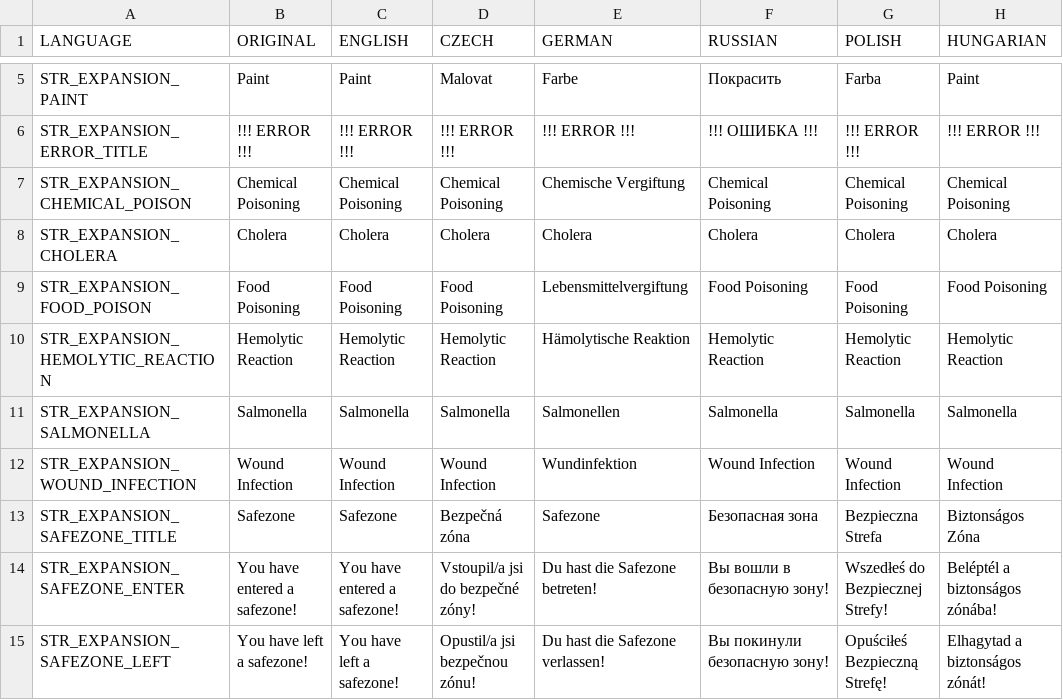
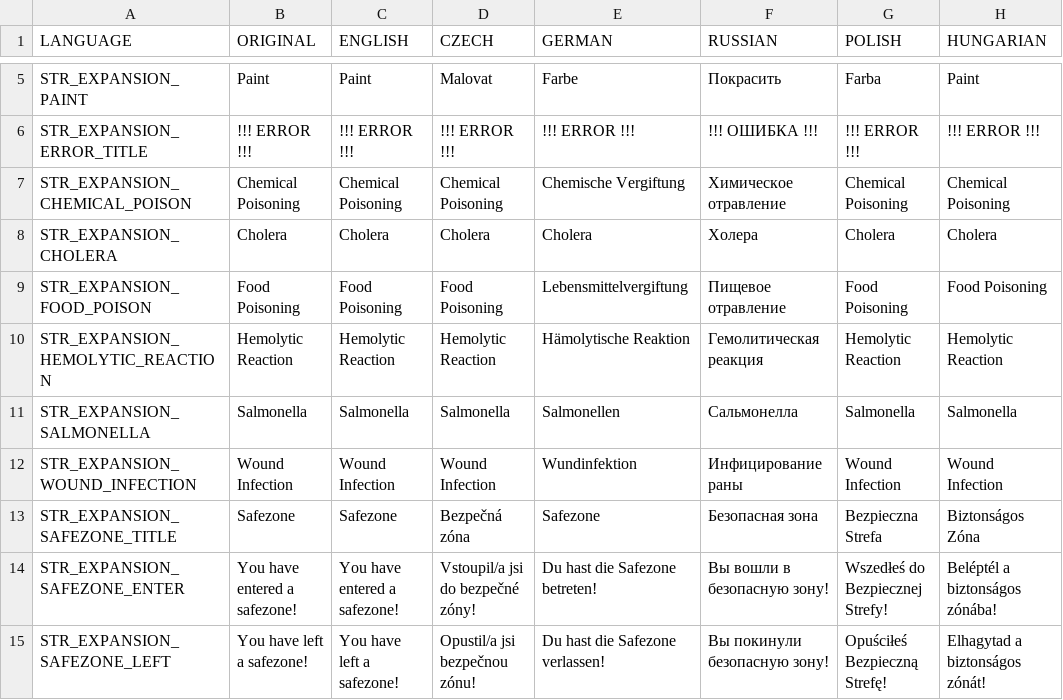
Before and after one commit to salutesh/DayZ-Expansion-Scripts, a CSV file: DayZExpansion/languagecore/Core/stringtable.csv, drawn as a sheet; only a part is shown, gaps mark what is left out; the diff names each change by its address in the sheet, - before the commit and + after, or states it on an @@ line.

```diff
--- a/DayZExpansion/languagecore/Core/stringtable.csv
+++ b/DayZExpansion/languagecore/Core/stringtable.csv
-F7 (RUSSIAN): Chemical Poisoning
+F7 (RUSSIAN): Химическое отравление
-F8 (RUSSIAN): Cholera
+F8 (RUSSIAN): Холера
-F9 (RUSSIAN): Food Poisoning
+F9 (RUSSIAN): Пищевое отравление
-F10 (RUSSIAN): Hemolytic Reaction
+F10 (RUSSIAN): Гемолитическая реакция
-F11 (RUSSIAN): Salmonella
+F11 (RUSSIAN): Сальмонелла
-F12 (RUSSIAN): Wound Infection
+F12 (RUSSIAN): Инфицирование раны
```
Also changed, not shown: DayZExpansion/languagecore/BaseBuilding/stringtable.csv, DayZExpansion/languagecore/Licensed/stringtable.csv, 47 other files.
